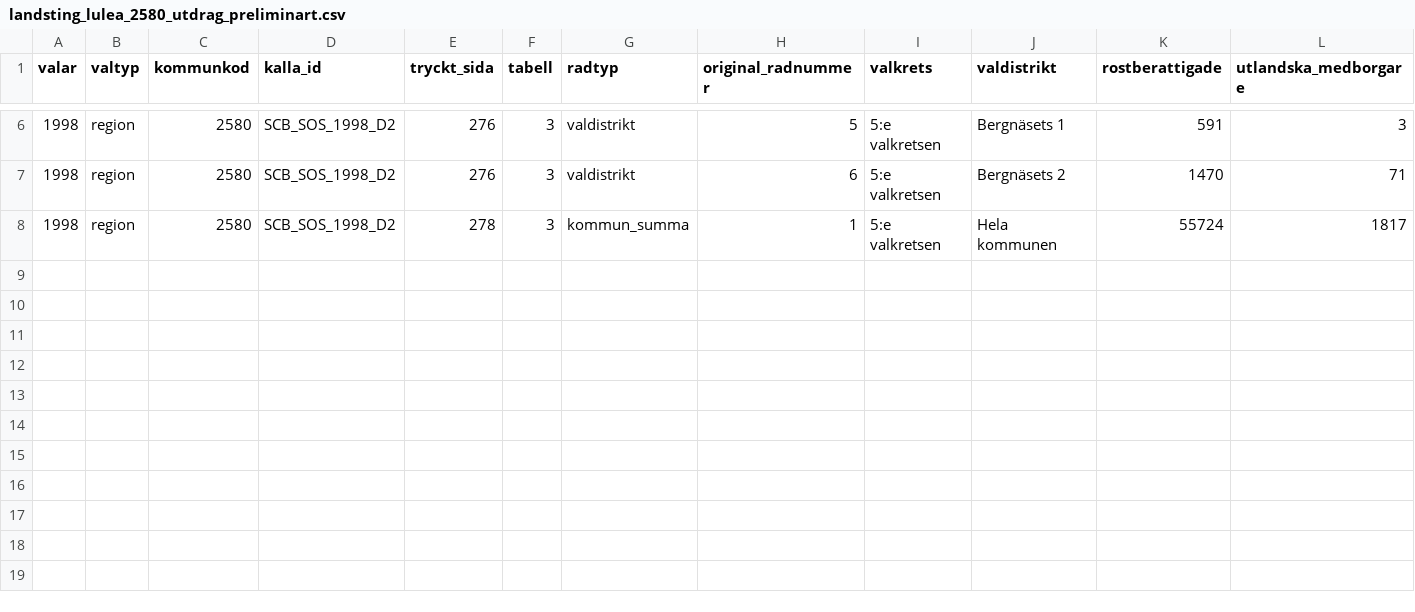
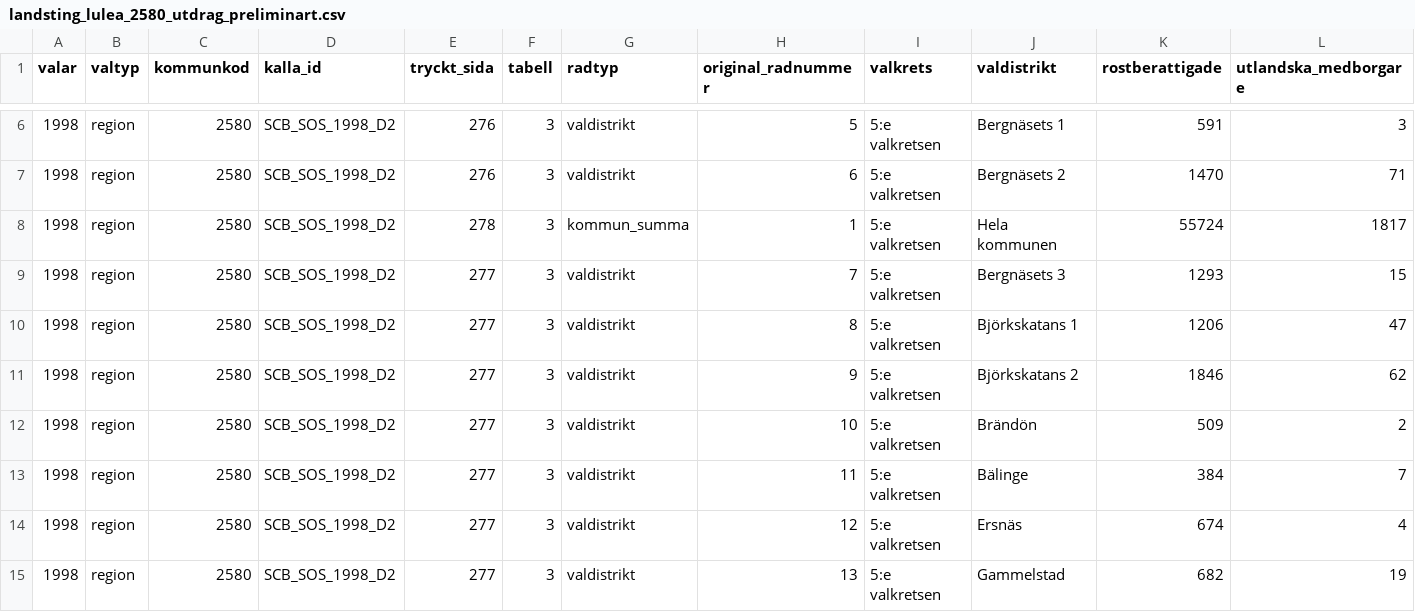
Before and after one commit to Lulea-statistik/Val-statistik, a CSV file: data/valresultat/1998/landsting_lulea_2580_utdrag_preliminart.csv, drawn as a sheet; only a part is shown, gaps mark what is left out; rows hold the shown columns only; the diff names each change by its address in the sheet, - before the commit and + after, or states it on an @@ line.

Commit message:
Transcribe seven additional 1998 Lulea landsting districts from original page 277

```diff
--- a/data/valresultat/1998/landsting_lulea_2580_utdrag_preliminart.csv
+++ b/data/valresultat/1998/landsting_lulea_2580_utdrag_preliminart.csv
+row 9: 1998 | region | 2580 | SCB_SOS_1998_D2 | 277 | 3 | valdistrikt | 7 | 5:e valkretsen | Bergnäsets 3 | 1293 | 15
+row 10: 1998 | region | 2580 | SCB_SOS_1998_D2 | 277 | 3 | valdistrikt | 8 | 5:e valkretsen | Björkskatans 1 | 1206 | 47
+row 11: 1998 | region | 2580 | SCB_SOS_1998_D2 | 277 | 3 | valdistrikt | 9 | 5:e valkretsen | Björkskatans 2 | 1846 | 62
+row 12: 1998 | region | 2580 | SCB_SOS_1998_D2 | 277 | 3 | valdistrikt | 10 | 5:e valkretsen | Brändön | 509 | 2
+row 13: 1998 | region | 2580 | SCB_SOS_1998_D2 | 277 | 3 | valdistrikt | 11 | 5:e valkretsen | Bälinge | 384 | 7
+row 14: 1998 | region | 2580 | SCB_SOS_1998_D2 | 277 | 3 | valdistrikt | 12 | 5:e valkretsen | Ersnäs | 674 | 4
+row 15: 1998 | region | 2580 | SCB_SOS_1998_D2 | 277 | 3 | valdistrikt | 13 | 5:e valkretsen | Gammelstad | 682 | 19
```
